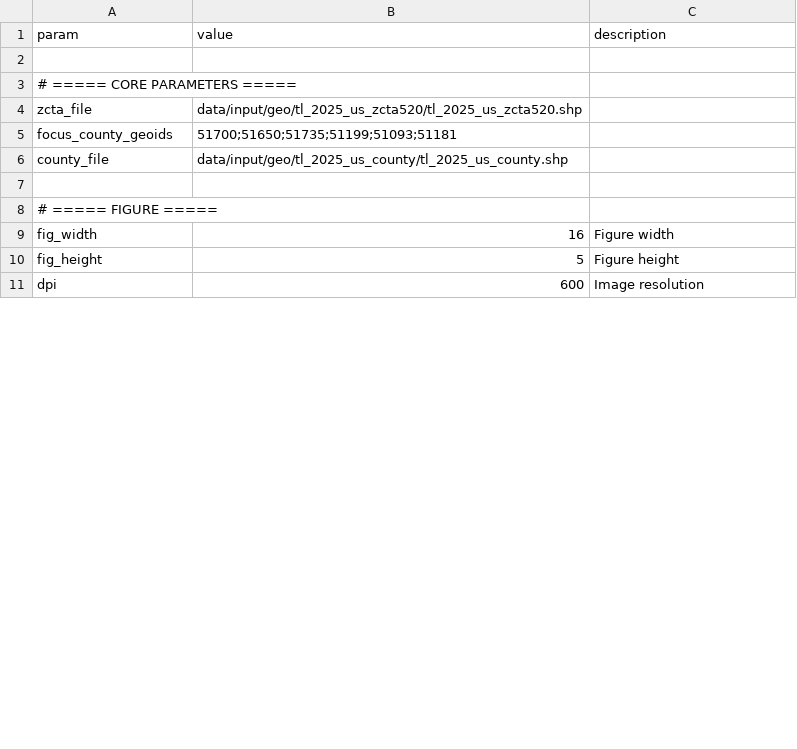
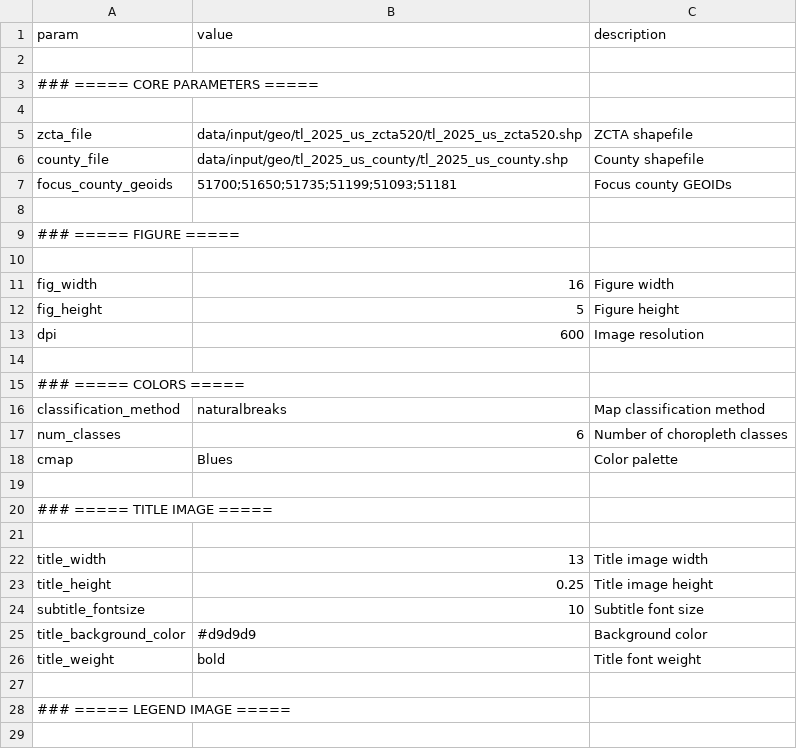
Before and after one commit to mwe-hdr/sbx-data-vis, a CSV file: data/input/params/vis_12.csv, drawn as a sheet; only a part is shown; the diff covers the shown part only.

```diff
--- a/data/input/params/vis_12.csv
+++ b/data/input/params/vis_12.csv
@@ -2,8 +2,10 @@ param,value,description
 
-# ===== CORE PARAMETERS =====
-zcta_file,data/input/geo/tl_2025_us_zcta520/tl_2025_us_zcta520.shp
-focus_county_geoids,51700;51650;51735;51199;51093;51181
-county_file,data/input/geo/tl_2025_us_county/tl_2025_us_county.shp
+### ===== CORE PARAMETERS =====
 
-# ===== FIGURE =====
+zcta_file,data/input/geo/tl_2025_us_zcta520/tl_2025_us_zcta520.shp,ZCTA shapefile
+county_file,data/input/geo/tl_2025_us_county/tl_2025_us_county.shp,County shapefile
+focus_county_geoids,51700;51650;51735;51199;51093;51181,Focus county GEOIDs
+
+### ===== FIGURE =====
+
 fig_width,16,Figure width
@@ -11 +13,17 @@ fig_height,5,Figure height
 dpi,600,Image resolution
+
+### ===== COLORS =====
+classification_method,naturalbreaks,Map classification method
+num_classes,6,Number of choropleth classes
+cmap,Blues,Color palette
+
+### ===== TITLE IMAGE =====
+
+title_width,13,Title image width
+title_height,0.25,Title image height
+subtitle_fontsize,10,Subtitle font size
+title_background_color,#d9d9d9,Background color
+title_weight,bold,Title font weight
+
+### ===== LEGEND IMAGE =====
+
```
Also changed, not shown: 31 added rows and 1 edited cell elsewhere in this file, data/input/params/vis_16.csv, data/input/params/vis_17.csv, 26 other files.
